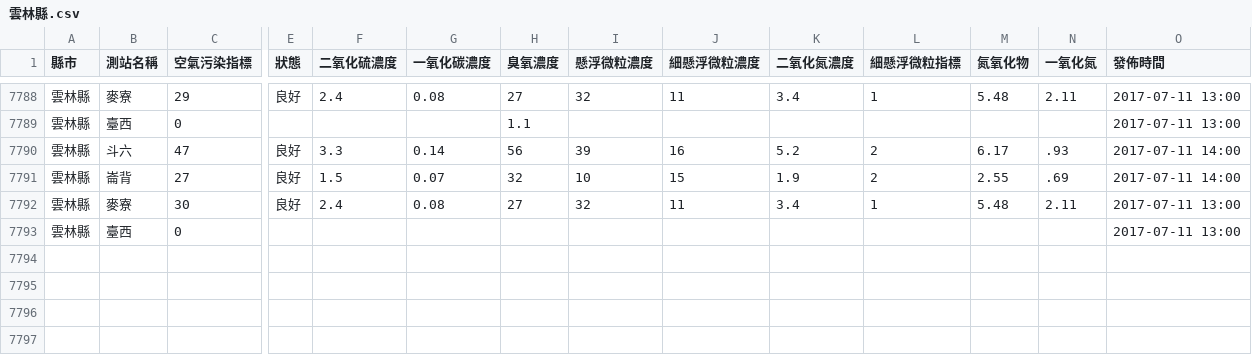
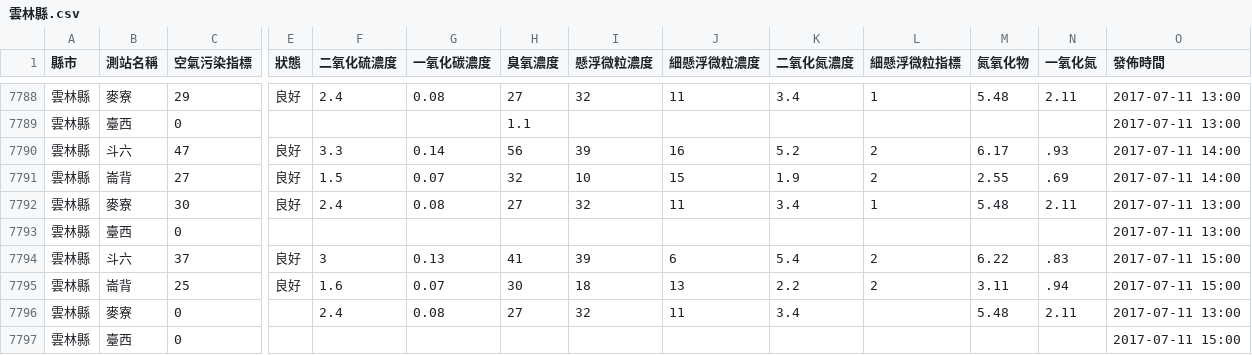
Before and after one commit to HarrisQs/AirPollutionCrawler, a CSV file: Data/雲林縣.csv, drawn as a sheet; only a part is shown, gaps mark what is left out; rows hold the shown columns only; the diff names each change by its address in the sheet, - before the commit and + after, or states it on an @@ line.

```diff
--- a/Data/雲林縣.csv
+++ b/Data/雲林縣.csv
+row 7794: 雲林縣 | 斗六 | 37 | 良好 | 3 | 0.13 | 41 | 39 | 6 | 5.4 | 2 | 6.22 | .83 | 2017-07-11 15:00
+row 7795: 雲林縣 | 崙背 | 25 | 良好 | 1.6 | 0.07 | 30 | 18 | 13 | 2.2 | 2 | 3.11 | .94 | 2017-07-11 15:00
+row 7796: 雲林縣 | 麥寮 | 0 |  | 2.4 | 0.08 | 27 | 32 | 11 | 3.4 |  | 5.48 | 2.11 | 2017-07-11 13:00
+row 7797: 雲林縣 | 臺西 | 0 |  |  |  |  |  |  |  |  |  |  | 2017-07-11 15:00
```
Also changed, not shown: Data/南投縣.csv, Data/桃園市.csv, 19 other files.
